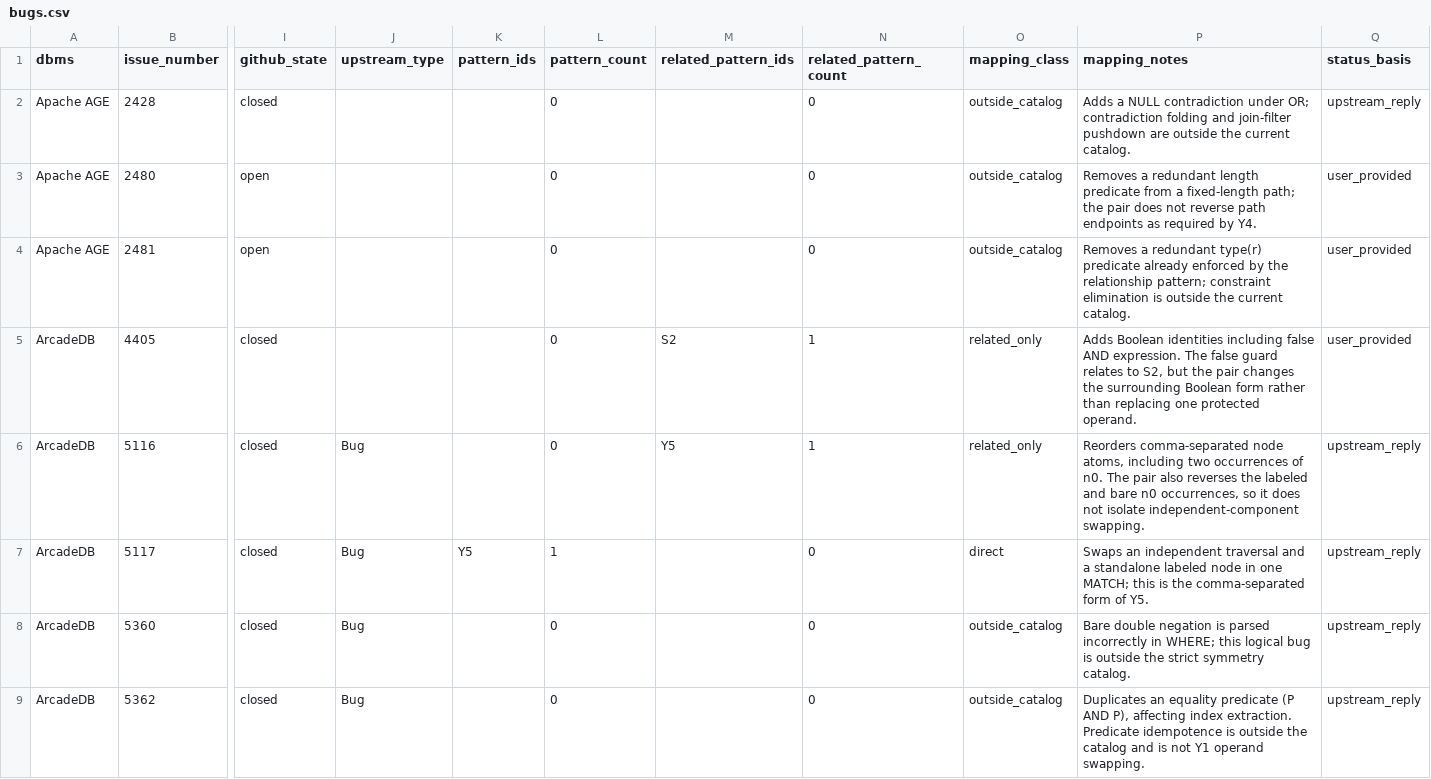
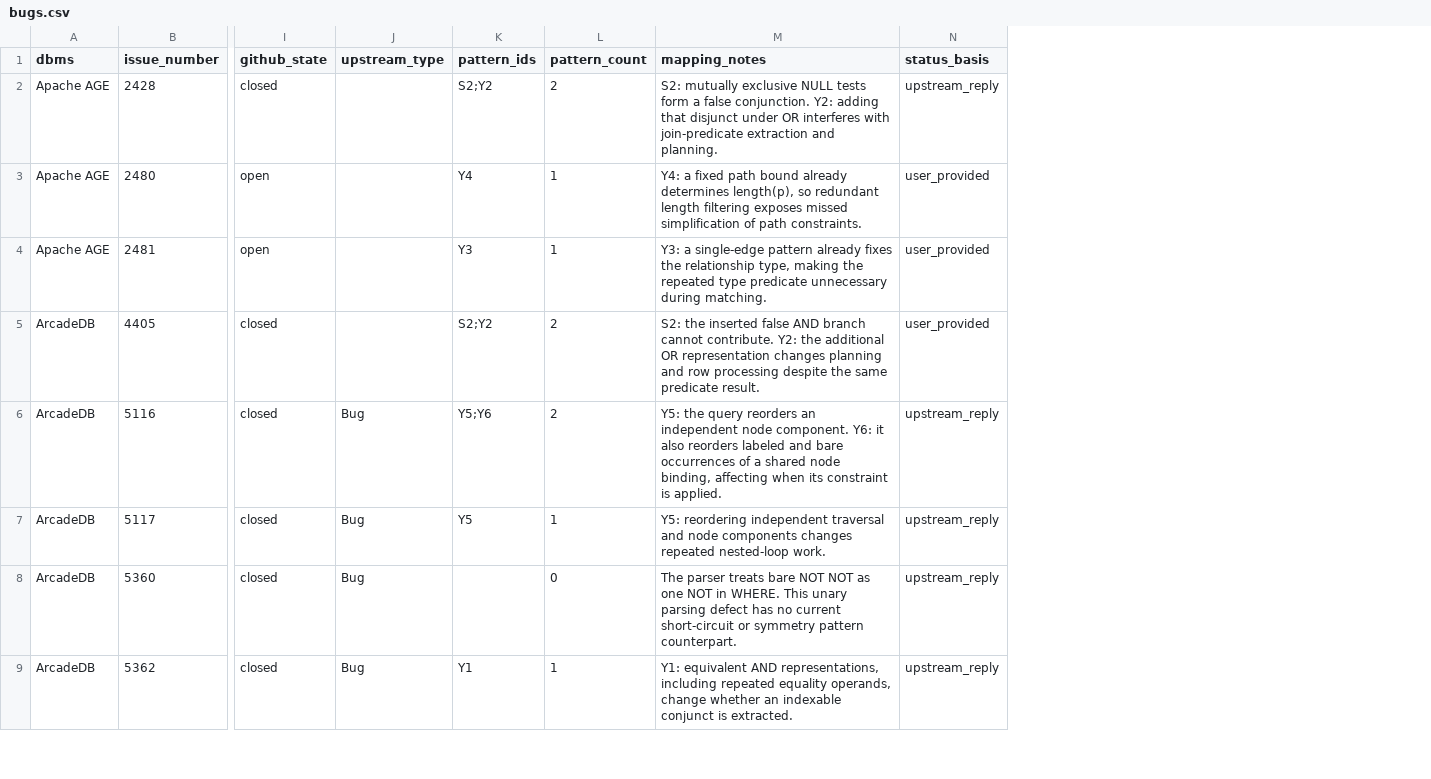
Before and after one commit to linli1724647576/GraphSymPerf, a CSV file: bugs.csv, drawn as a sheet; only a part is shown, gaps mark what is left out; removed rows and columns are numbered as before the commit, all else as after; the diff covers the shown part only; the diff names each change by its address in the sheet, - before the commit and + after, or states it on an @@ line.

Commit message:
Group issues by related pattern semantics and mechanisms

```diff
--- a/bugs.csv
+++ b/bugs.csv
-column M (related_pattern_ids), rows 5-6: S2 | Y5
-column N (related_pattern_count), rows 2-9: 0 | 0 | 0 | 1 | 1 | 0 | 0 | 0
-column O (mapping_class), rows 2-9: outside_catalog | outside_catalog | outside_catalog | related_only | related_only | direct | outside_catalog | outside_catalog
-K2 (pattern_ids): (empty)
+K2 (pattern_ids): S2;Y2
-L2 (pattern_count): 0
+L2 (pattern_count): 2
-M2 (mapping_notes): Adds a NULL contradiction under OR; contradiction folding and join-filter pushdown are outside the current catalog.
+M2 (mapping_notes): S2: mutually exclusive NULL tests form a false conjunction. Y2: adding that disjunct under OR interferes with join-predicate extraction and planning.
-K3 (pattern_ids): (empty)
+K3 (pattern_ids): Y4
-L3:L4 (pattern_count): 0
+L3:L4 (pattern_count): 1
-M3 (mapping_notes): Removes a redundant length predicate from a fixed-length path; the pair does not reverse path endpoints as required by Y4.
+M3 (mapping_notes): Y4: a fixed path bound already determines length(p), so redundant length filtering exposes missed simplification of path constraints.
-K4 (pattern_ids): (empty)
+K4 (pattern_ids): Y3
-M4 (mapping_notes): Removes a redundant type(r) predicate already enforced by the relationship pattern; constraint elimination is outside the current catalog.
+M4 (mapping_notes): Y3: a single-edge pattern already fixes the relationship type, making the repeated type predicate unnecessary during matching.
-K5 (pattern_ids): (empty)
+K5 (pattern_ids): S2;Y2
-L5:L6 (pattern_count): 0
+L5:L6 (pattern_count): 2
-M5 (mapping_notes): Adds Boolean identities including false AND expression. The false guard relates to S2, but the pair changes the surrounding Boolean form rather than replacing one protected operand.
+M5 (mapping_notes): S2: the inserted false AND branch cannot contribute. Y2: the additional OR representation changes planning and row processing despite the same predicate result.
-K6 (pattern_ids): (empty)
+K6 (pattern_ids): Y5;Y6
-M6 (mapping_notes): Reorders comma-separated node atoms, including two occurrences of n0. The pair also reverses the labeled and bare n0 occurrences, so it does not isolate independent-component swapping.
+M6 (mapping_notes): Y5: the query reorders an independent node component. Y6: it also reorders labeled and bare occurrences of a shared node binding, affecting when its constraint is applied.
-M7 (mapping_notes): Swaps an independent traversal and a standalone labeled node in one MATCH; this is the comma-separated form of Y5.
+M7 (mapping_notes): Y5: reordering independent traversal and node components changes repeated nested-loop work.
-M8 (mapping_notes): Bare double negation is parsed incorrectly in WHERE; this logical bug is outside the strict symmetry catalog.
+M8 (mapping_notes): The parser treats bare NOT NOT as one NOT in WHERE. This unary parsing defect has no current short-circuit or symmetry pattern counterpart.
-K9 (pattern_ids): (empty)
+K9 (pattern_ids): Y1
-L9 (pattern_count): 0
+L9 (pattern_count): 1
-M9 (mapping_notes): Duplicates an equality predicate (P AND P), affecting index extraction. Predicate idempotence is outside the catalog and is not Y1 operand swapping.
+M9 (mapping_notes): Y1: equivalent AND representations, including repeated equality operands, change whether an indexable conjunct is extracted.
```
Also changed, not shown: 72 edited cells elsewhere in this file, 2 other files.
